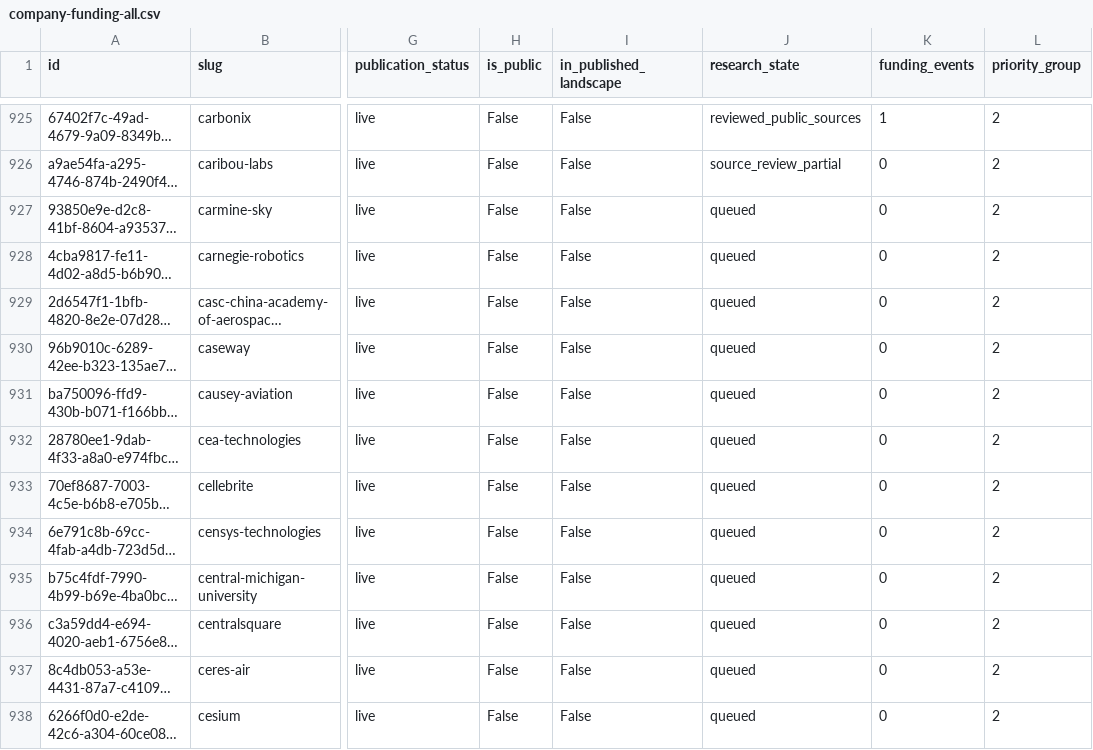
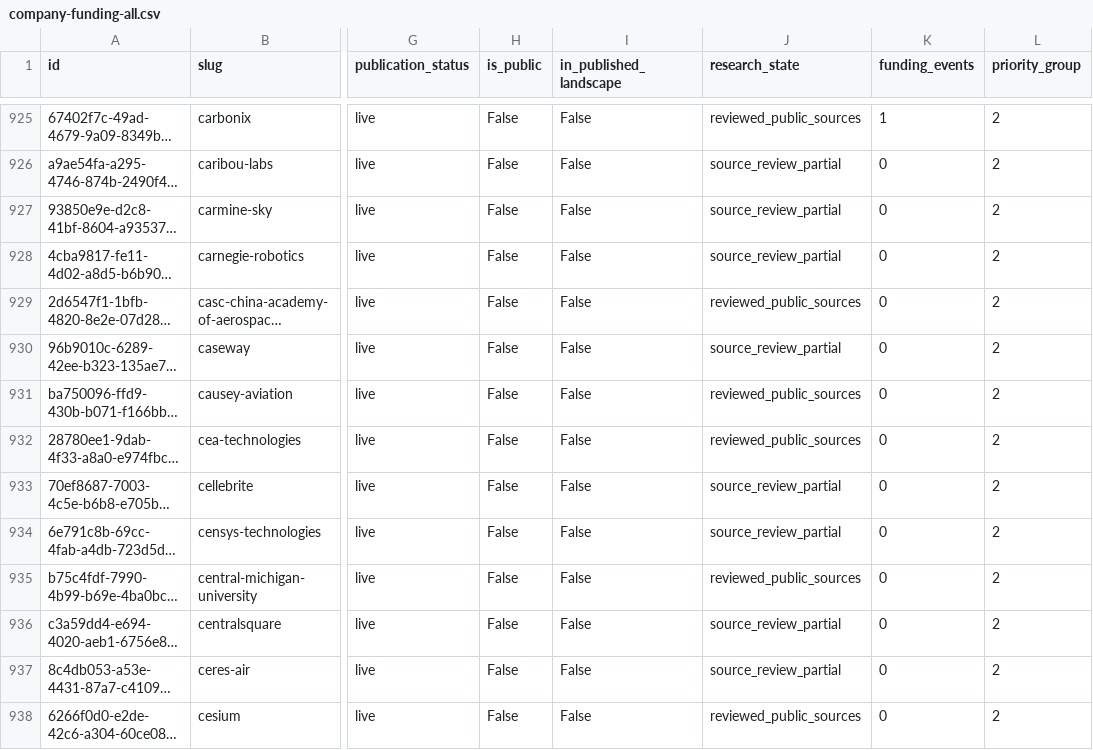
Before and after one commit to brunotaut/xsonomy-news, a CSV file: research-agent/queues/company-funding-all.csv, drawn as a sheet; only a part is shown, gaps mark what is left out; long unchanged cells end in …; the diff covers the shown part only; the diff names each change by its address in the sheet, - before the commit and + after, or states it on an @@ line.

Commit message:
Import twenty-sixth funding reconciliation

```diff
--- a/research-agent/queues/company-funding-all.csv
+++ b/research-agent/queues/company-funding-all.csv
-J927:J928 (research_state): queued
+J927:J928 (research_state): source_review_partial
-J929 (research_state): queued
+J929 (research_state): reviewed_public_sources
-J930 (research_state): queued
+J930 (research_state): source_review_partial
-J931:J932 (research_state): queued
+J931:J932 (research_state): reviewed_public_sources
-J933:J934 (research_state): queued
+J933:J934 (research_state): source_review_partial
-J935 (research_state): queued
+J935 (research_state): reviewed_public_sources
-J936:J937 (research_state): queued
+J936:J937 (research_state): source_review_partial
-J938 (research_state): queued
+J938 (research_state): reviewed_public_sources
```
Also changed, not shown: 12 edited cells elsewhere in this file, 3 other files.
